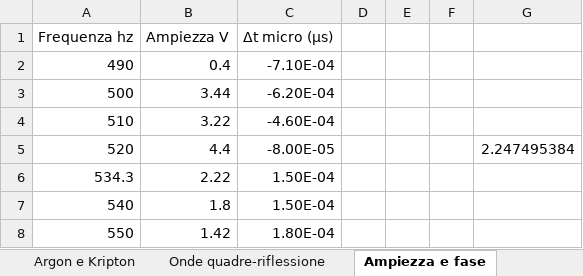
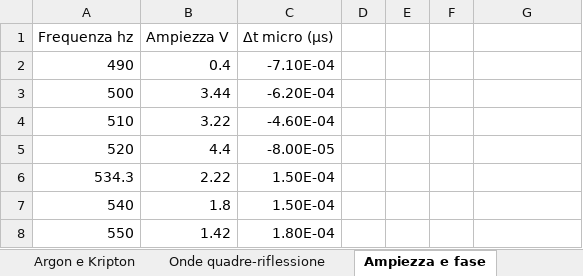
Before and after one commit to matteodeclich/Esperienze-in-laboratorio, an Excel workbook: Tubo risonanza.xlsx, sheet Ampiezza e fase, drawn as a sheet; values as stored, in another font and other column widths than the file's, no borders; the diff names each change by its address in the sheet, - before the commit and + after, or states it on an @@ line.

Commit message:
Aggiornamento file excel

```diff
--- a/Tubo risonanza.xlsx (sheet Ampiezza e fase)
+++ b/Tubo risonanza.xlsx (sheet Ampiezza e fase)
-G5: 2.247495384
+G5: (empty)
```
